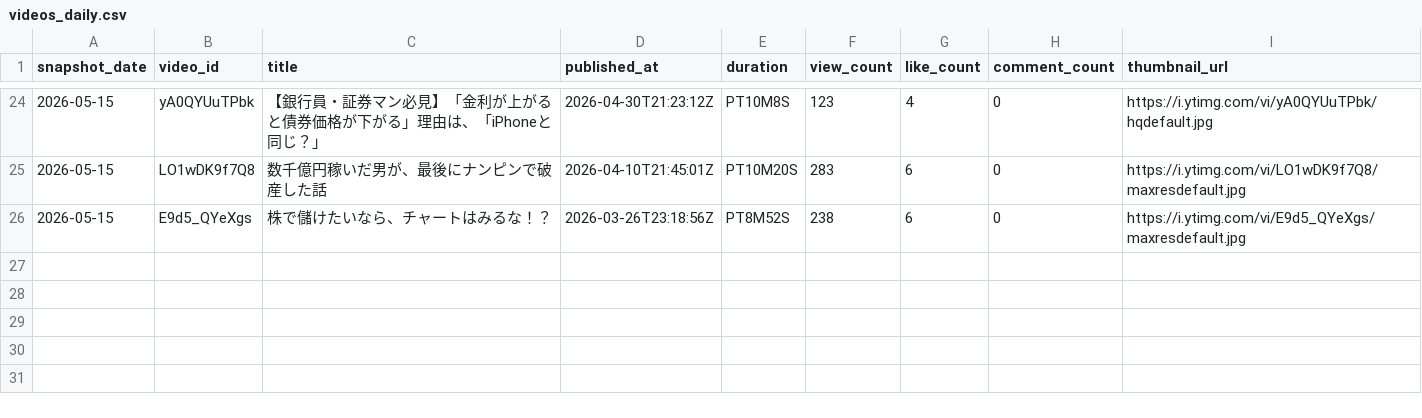
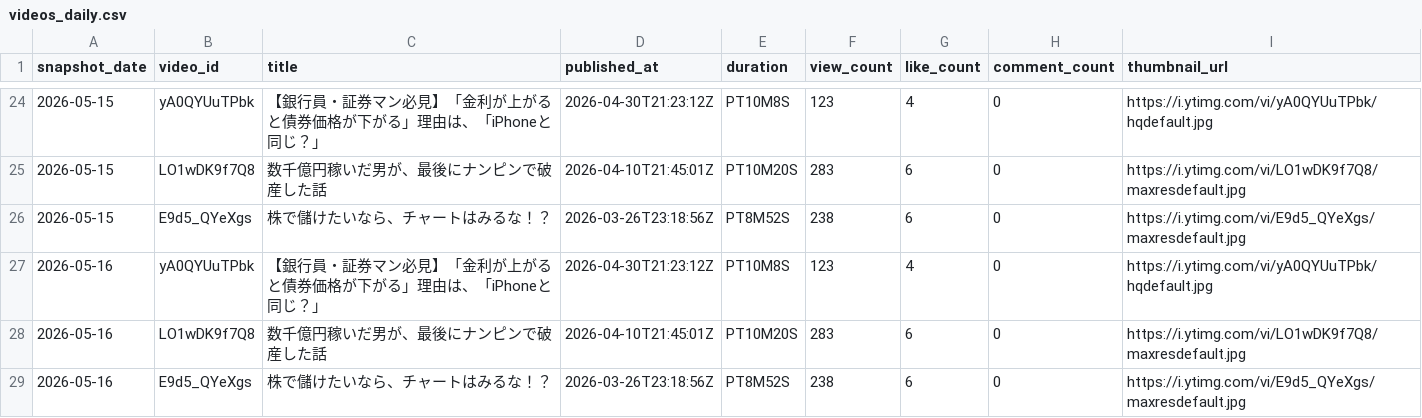
Before and after one commit to take-cmd-web/youtube-analytics-tracker, a CSV file: data/videos_daily.csv, drawn as a sheet; only a part is shown, gaps mark what is left out; the diff names each change by its address in the sheet, - before the commit and + after, or states it on an @@ line.

```diff
--- a/data/videos_daily.csv
+++ b/data/videos_daily.csv
+row 27: 2026-05-16 | yA0QYUuTPbk | 【銀行員・証券マン必見】「金利が上がると債券価格が下がる」理由は、「iPhoneと同じ？」 | 2026-04-30T21:23:12Z | PT10M8S | 123 | 4 | 0 | https://i.ytimg.com/vi/yA0QYUuTPbk/hqdefault.jpg
+row 28: 2026-05-16 | LO1wDK9f7Q8 | 数千億円稼いだ男が、最後にナンピンで破産した話 | 2026-04-10T21:45:01Z | PT10M20S | 283 | 6 | 0 | https://i.ytimg.com/vi/LO1wDK9f7Q8/maxresdefault.jpg
+row 29: 2026-05-16 | E9d5_QYeXgs | 株で儲けたいなら、チャートはみるな！？ | 2026-03-26T23:18:56Z | PT8M52S | 238 | 6 | 0 | https://i.ytimg.com/vi/E9d5_QYeXgs/maxresdefault.jpg
```
Also changed, not shown: data/channel_daily.csv.
